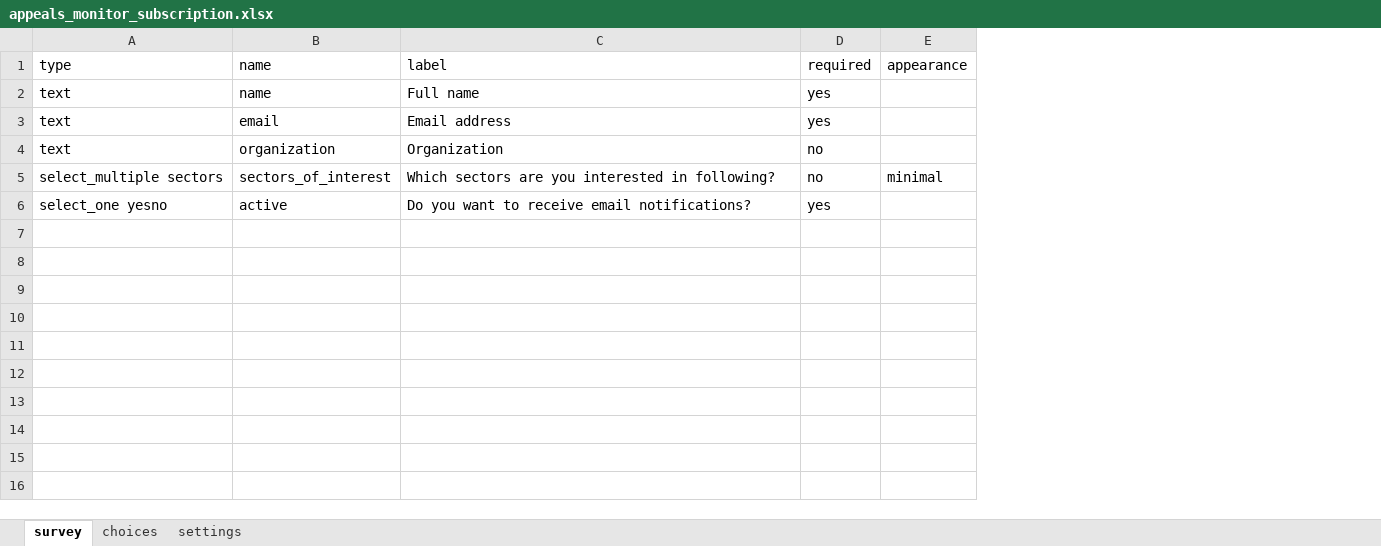
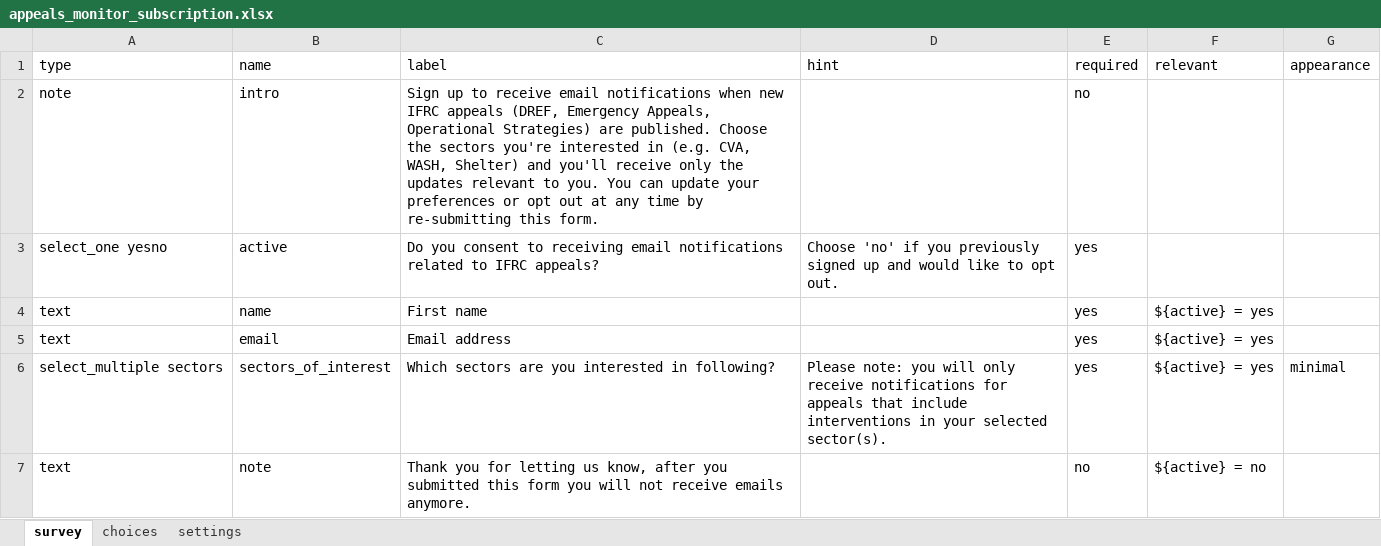
Before and after one commit to rodekruis/appeals-monitor, an Excel workbook: kobo/appeals_monitor_subscription.xlsx, sheet survey, drawn as a sheet; values as stored, in another font and other column widths than the file's, no borders; removed rows and columns are numbered as before the commit, all else as after; the diff names each change by its address in the sheet, - before the commit and + after, or states it on an @@ line.

Commit message:
update kobo form

```diff
--- a/kobo/appeals_monitor_subscription.xlsx (sheet survey)
+++ b/kobo/appeals_monitor_subscription.xlsx (sheet survey)
+column D (hint), row 6: Please note: you will only receive notifications for appeals that include interventions in your selected sector(s).
+column F (relevant), rows 4-6: all ${active} = yes
+row 2: note | intro | Sign up to receive email notifications when new IFRC appeals (DREF, Emergency Appeals, Operational Strategies) are published. Choose the sectors you're interested in (e.g. CVA, WASH, Shelter) and you'll receive only the updates relevant to you. You can update your preferences or opt out at any time by re-submitting this form. |  | no
+row 3: select_one yesno | active | Do you consent to receiving email notifications related to IFRC appeals? | Choose 'no' if you previously signed up and would like to opt out. | yes
-C4 (label): Full name
+C4 (label): First name
-row 4: text | organization | Organization | no
-E6 (required): no
+E6 (required): yes
-row 6: select_one yesno | active | Do you want to receive email notifications? | yes
+row 7: text | note | Thank you for letting us know, after you submitted this form you will not receive emails anymore. |  | no | ${active} = no
```
